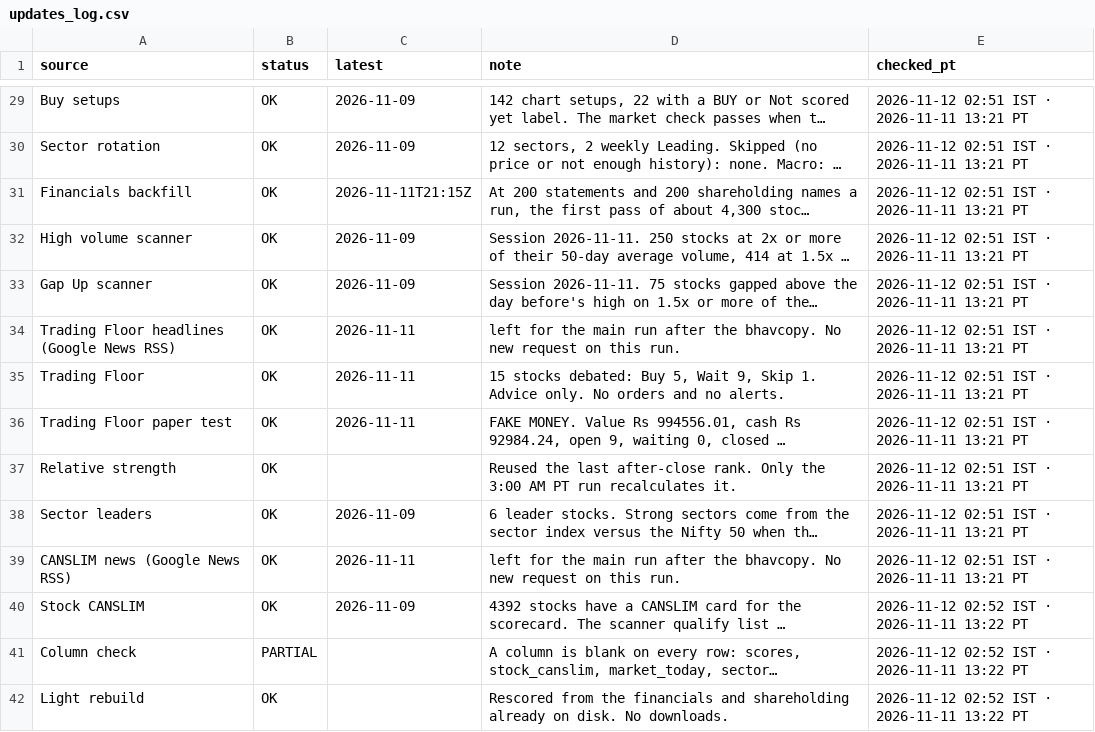
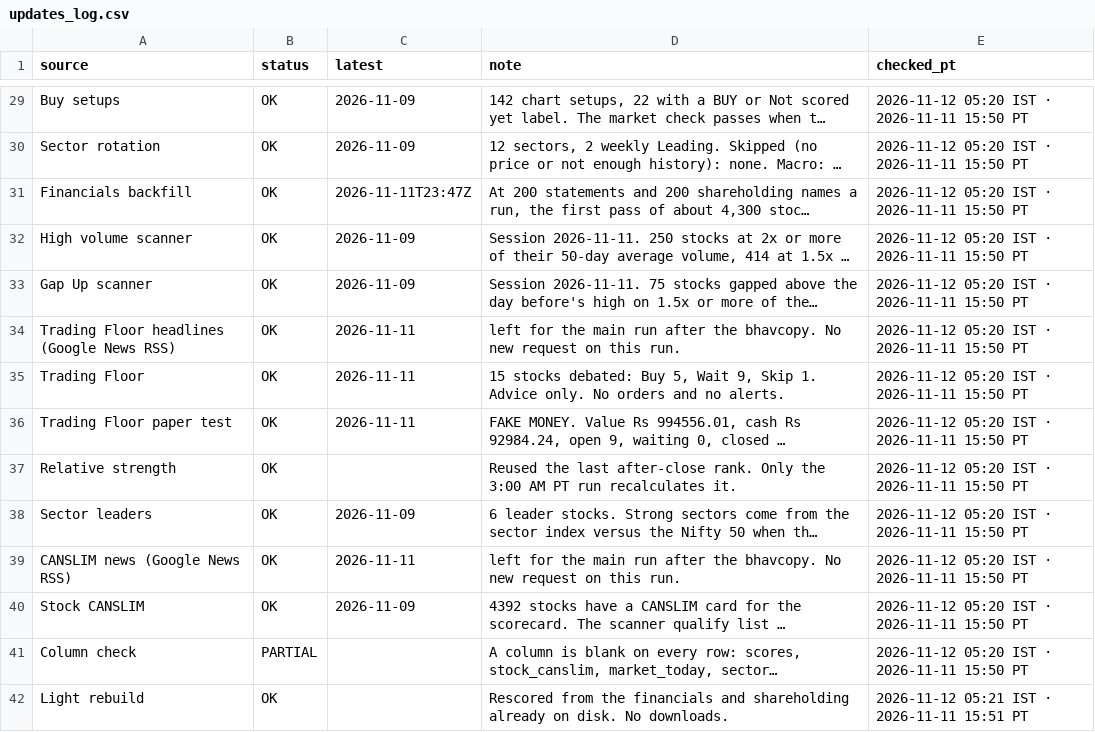
Before and after one commit to PatelNicknp/nicks-india-stock-desk, a CSV file: data/updates_log.csv, drawn as a sheet; only a part is shown, gaps mark what is left out; long unchanged cells end in …; the diff covers the shown part only; the diff names each change by its address in the sheet, - before the commit and + after, or states it on an @@ line.

```diff
--- a/data/updates_log.csv
+++ b/data/updates_log.csv
-E29:E39 (checked_pt): 2026-11-12 02:51 IST · 2026-11-11 13:21 PT
+E29:E39 (checked_pt): 2026-11-12 05:20 IST · 2026-11-11 15:50 PT
-C31 (latest): 2026-11-11T21:15Z
+C31 (latest): 2026-11-11T23:47Z
-E40:E41 (checked_pt): 2026-11-12 02:52 IST · 2026-11-11 13:22 PT
+E40:E41 (checked_pt): 2026-11-12 05:20 IST · 2026-11-11 15:50 PT
-E42 (checked_pt): 2026-11-12 02:52 IST · 2026-11-11 13:22 PT
+E42 (checked_pt): 2026-11-12 05:21 IST · 2026-11-11 15:51 PT
```
Also changed, not shown: 27 edited cells elsewhere in this file, data/market_today.csv, 1 other file.
